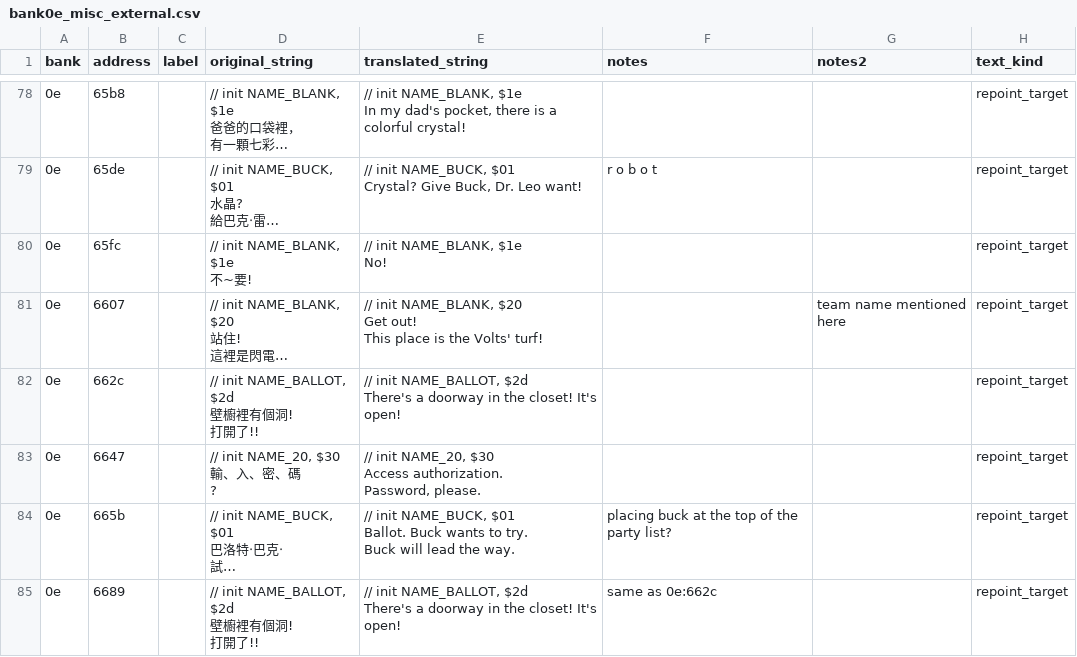
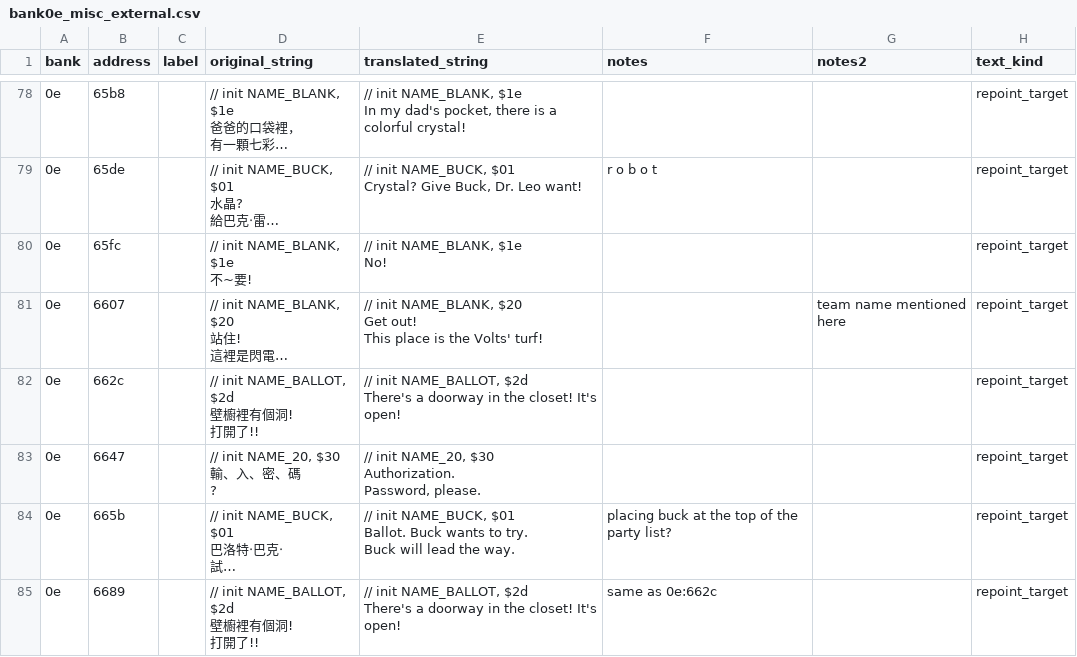
Before and after one commit to ZoomTen/shi-kong-xing-shou, a CSV file: data/english_text/bank0e_misc_external.csv, drawn as a sheet; only a part is shown, gaps mark what is left out; long unchanged cells end in …; ↵ is a line break in a cell; the diff covers the shown part only; the diff names each change by its address in the sheet, - before the commit and + after, or states it on an @@ line.

Commit message:
update translations

```diff
--- a/data/english_text/bank0e_misc_external.csv
+++ b/data/english_text/bank0e_misc_external.csv
-E83 (translated_string): …NAME_20, $30 ↵ Access authorization. ↵ Password, please.
+E83 (translated_string): …NAME_20, $30 ↵ Authorization. ↵ Password, please.
```
Also changed, not shown: 5 edited cells elsewhere in this file, data/english_text/bank0e_misc.csv, data/english_text/bank0e_misc2.csv, 1 other file.
